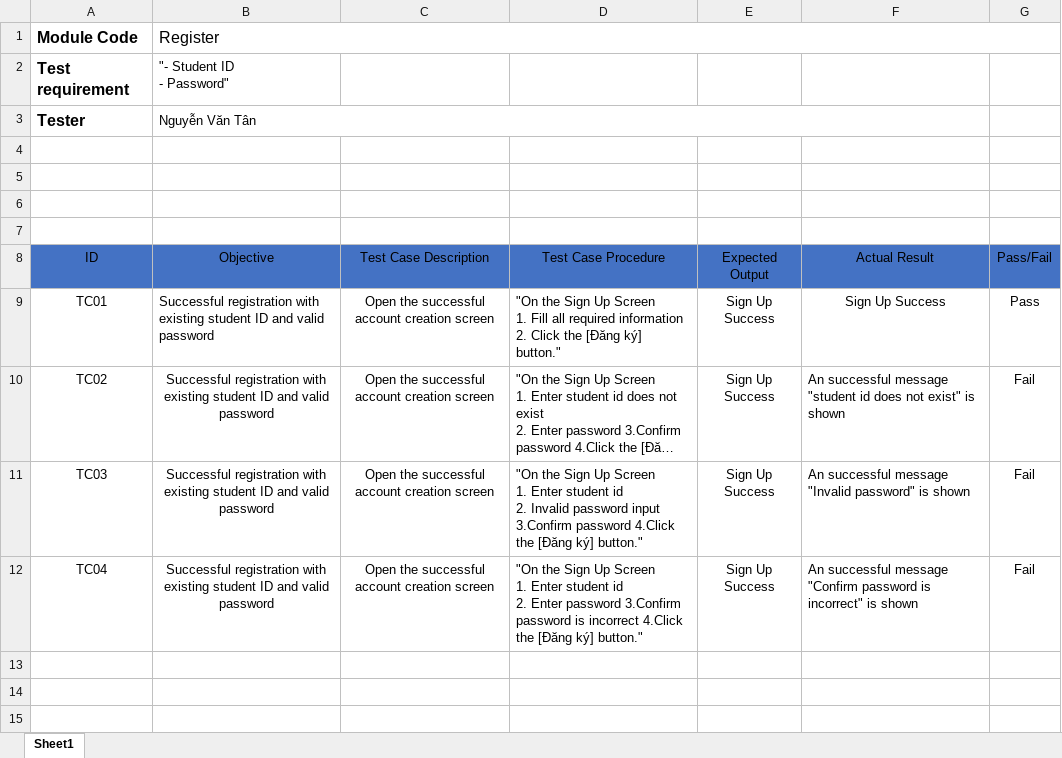
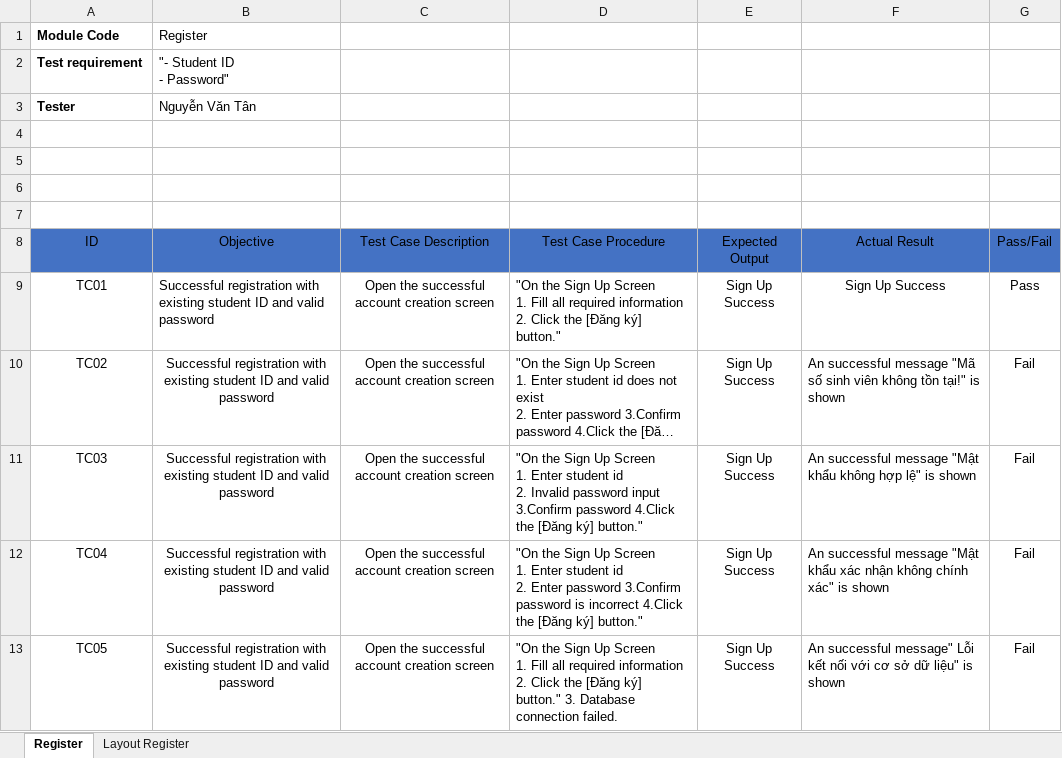
Before and after one commit to KTech3020/DormitoryManagement-SWP391, an Excel workbook: Đăng ký.xlsx, sheet Register, drawn as a sheet; long unchanged cells end in …; values as stored, in another font and other column widths than the file's, no borders; removed rows and columns are numbered as before the commit, all else as after; ↵ is a line break in a cell; the diff names each change by its address in the sheet, - before the commit and + after, or states it on an @@ line.

Commit message:
Add files via upload

```diff
--- a/Đăng ký.xlsx (sheet Register)
+++ b/Đăng ký.xlsx (sheet Register)
-sheet tab: Sheet1
+sheet tab: Register
+sheet tab: Layout Register
@@ A1:B1 text size: smaller @@
-B1:G1 merged
@@ A2:A3 text size: smaller @@
-B3:F3 merged
-F10 (Actual Result): …successful message "student id does not exist" is shown
+F10 (Actual Result): …successful message "Mã số sinh viên không tồn tại!" is shown
-F11 (Actual Result): …successful message "Invalid password" is shown
+F11 (Actual Result): …successful message "Mật khẩu không hợp lệ" is shown
-F12 (Actual Result): …successful message "Confirm password is incorrect" is shown
+F12 (Actual Result): …successful message "Mật khẩu xác nhận không chính xác" is shown
+row 13: TC05 | Successful registration with existing student ID and valid password | Open the successful account creation screen | "On the Sign Up Screen ↵ 1. Fill all required information ↵ 2. Click the [Đăng ký] button." 3. Database connection failed. | Sign Up Success | An successful message" Lỗi kết nối với cơ sở dữ liệu" is shown | Fail
```
Also changed, not shown: charts or pictures.
